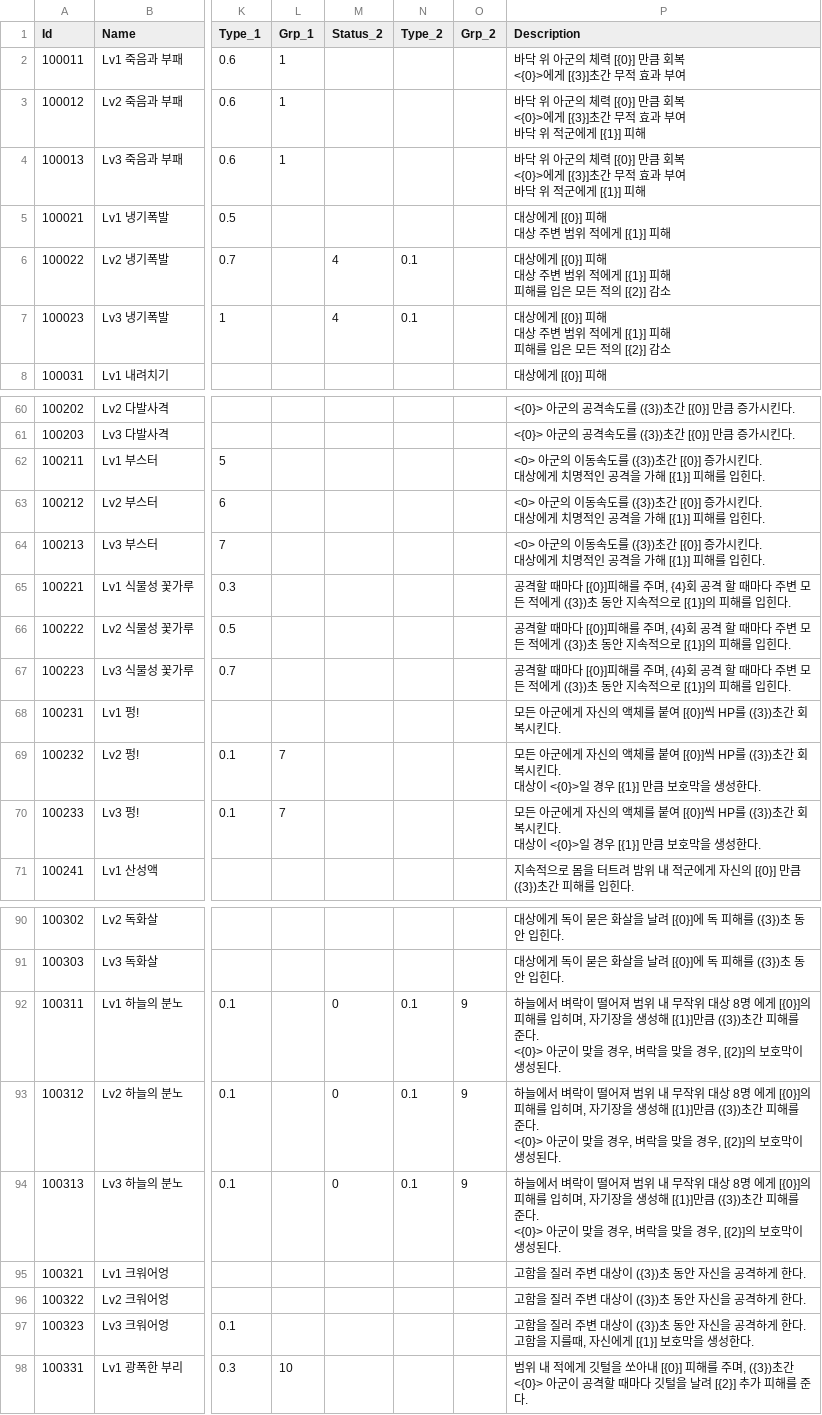
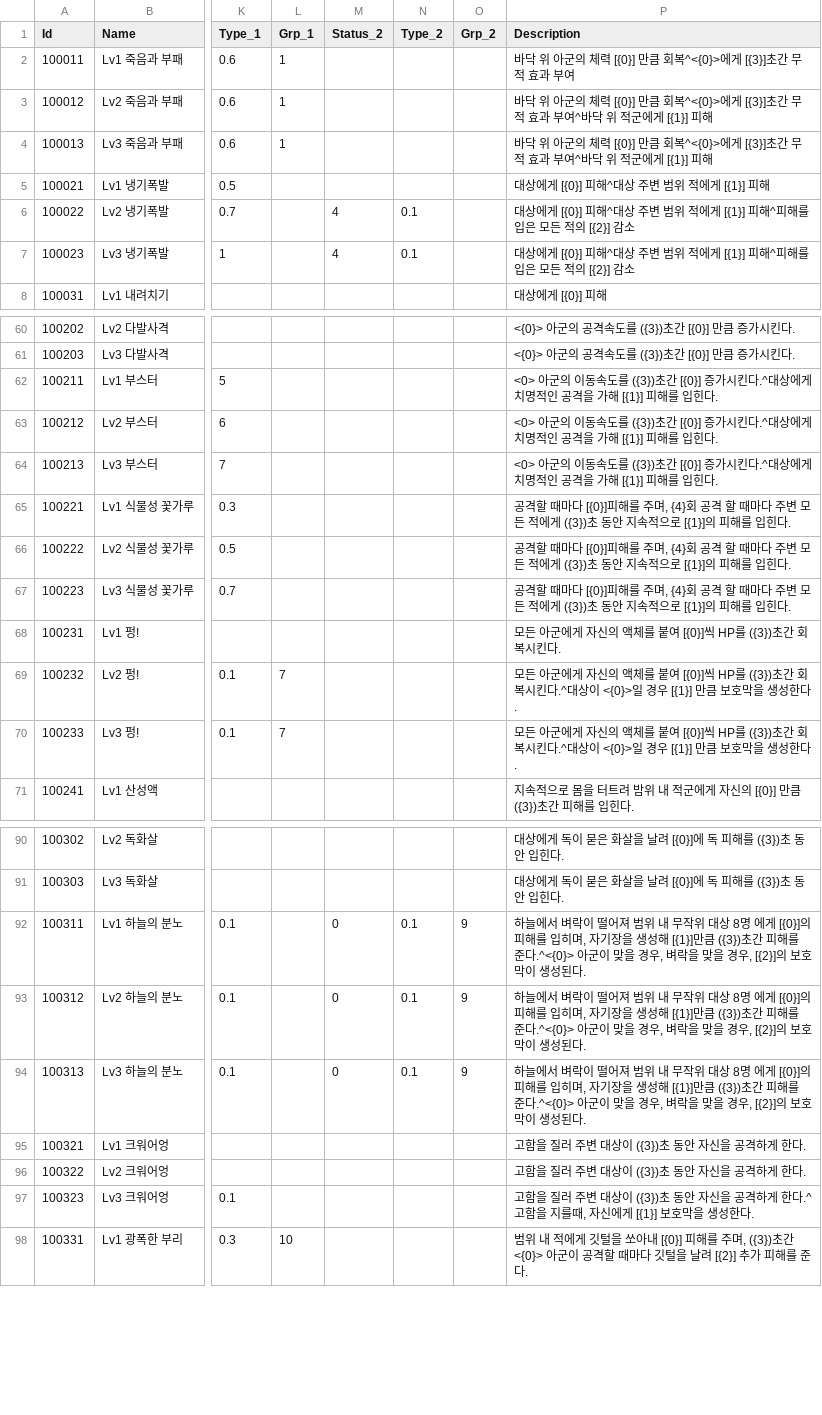
Before and after one commit to wodud1378/castle-hero, a CSV file: CastleHero_Table/Skill_Table.csv, drawn as a sheet; only a part is shown, gaps mark what is left out; ↵ is a line break in a cell; the diff covers the shown part only; the diff names each change by its address in the sheet, - before the commit and + after, or states it on an @@ line.

Commit message:
Skill_Table 줄바꿈 ^로 변경

```diff
--- a/CastleHero_Table/Skill_Table.csv
+++ b/CastleHero_Table/Skill_Table.csv
-P2 (Description): …큼 회복 ↵ <{0}>에게 [{3}]…
+P2 (Description): …큼 회복^<{0}>에게 [{3}]…
-P3:P4 (Description): …큼 회복 ↵ <{0}>에게 [{3}]초간 무적 효과 부여 ↵ 바닥 위…
+P3:P4 (Description): …큼 회복^<{0}>에게 [{3}]초간 무적 효과 부여^바닥 위…
-P5 (Description): 대상에게 [{0}] 피해 ↵ 대상 주변 범위 적에게 [{1}] 피해
+P5 (Description): 대상에게 [{0}] 피해^대상 주변 범위 적에게 [{1}] 피해
-P6:P7 (Description): …[{0}] 피해 ↵ 대상 주변 범위 적에게 [{1}] 피해 ↵ 피해를…
+P6:P7 (Description): …[{0}] 피해^대상 주변 범위 적에게 [{1}] 피해^피해를…
-P62:P64 (Description): …가시킨다. ↵ 대상에게…
+P62:P64 (Description): …가시킨다.^대상에게…
-P69:P70 (Description): …복시킨다. ↵ 대상이…
+P69:P70 (Description): …복시킨다.^대상이…
-P92:P94 (Description): …를 준다. ↵ <{0}> 아군이…
+P92:P94 (Description): …를 준다.^<{0}> 아군이…
-P97 (Description): …게 한다. ↵ 고함을…
+P97 (Description): …게 한다.^고함을…
```
Also changed, not shown: 8 edited cells elsewhere in this file.
